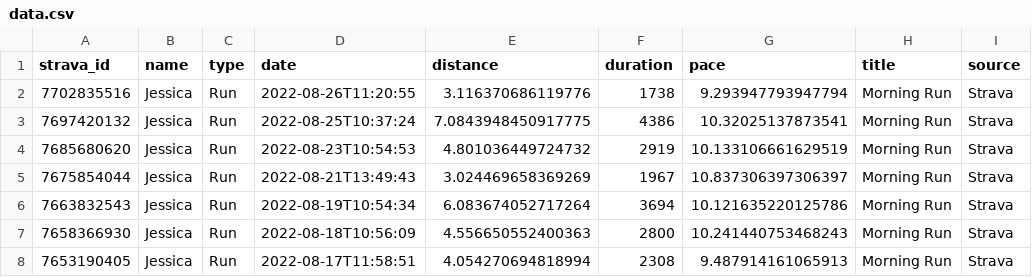
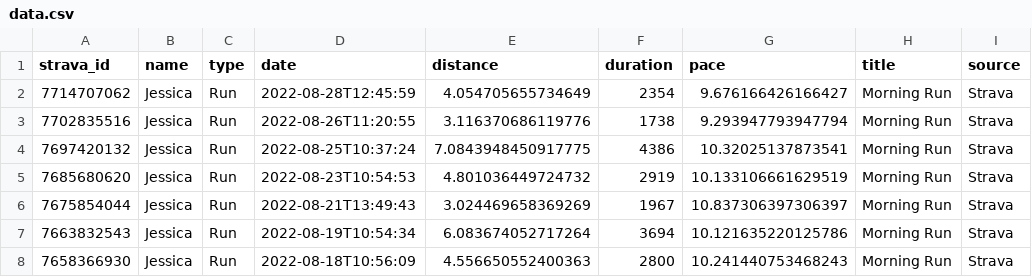
Before and after one commit to eibanez/run, a CSV file: data.csv, drawn as a sheet; only a part is shown; the shorter side is filled out with more unchanged rows.

```diff
--- a/data.csv
+++ b/data.csv
@@ -1,2 +1,3 @@
 strava_id,name,type,date,distance,duration,pace,title,source
+7714707062,Jessica,Run,2022-08-28T12:45:59,4.054705655734649,2354,9.676166426166427,Morning Run,Strava
 7702835516,Jessica,Run,2022-08-26T11:20:55,3.116370686119776,1738,9.293947793947794,Morning Run,Strava
```
Also changed, not shown: 3 other files.
